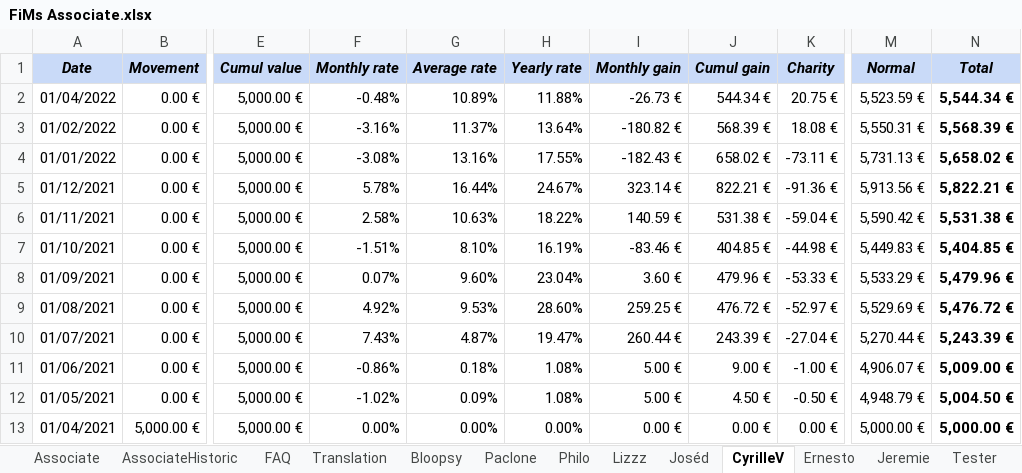
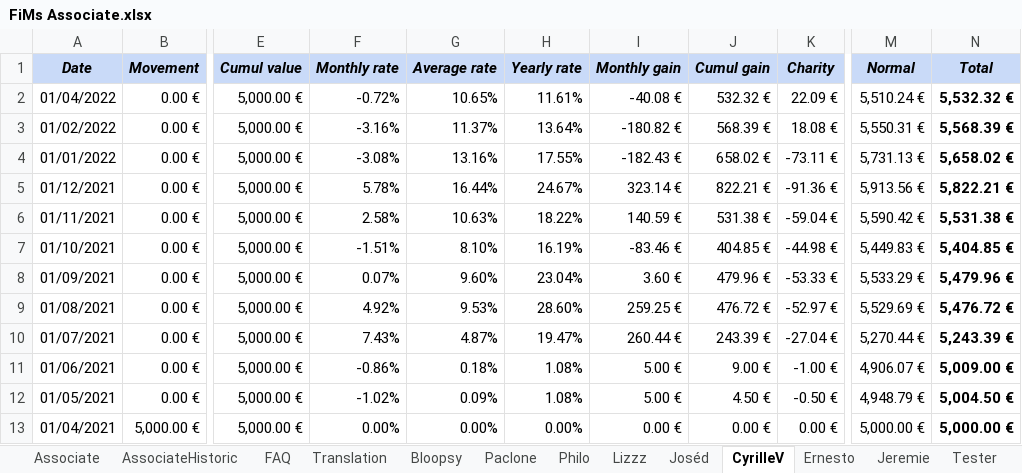
Before and after one commit to flodef/FiMs, an Excel workbook: Data/FiMs Associate.xlsx, sheet CyrilleV, drawn as a sheet; only a part is shown, gaps mark what is left out; values as stored, in another font and other column widths than the file's, no borders; charts and pictures not drawn; the diff names each change by its address in the sheet, - before the commit and + after, or states it on an @@ line.

```diff
--- a/Data/FiMs Associate.xlsx (sheet CyrilleV)
+++ b/Data/FiMs Associate.xlsx (sheet CyrilleV)
-F2 (Monthly rate): -0.48%
+F2 (Monthly rate): -0.72%
-G2 (Average rate): 10.89%
+G2 (Average rate): 10.65%
-H2 (Yearly rate): 11.88%
+H2 (Yearly rate): 11.61%
-I2 (Monthly gain): -26.73 €
+I2 (Monthly gain): -40.08 €
-J2 (Cumul gain): 544.34 €
+J2 (Cumul gain): 532.32 €
-K2 (Charity): 20.75 €
+K2 (Charity): 22.09 €
-M2 (Normal): 5,523.59 €
+M2 (Normal): 5,510.24 €
-N2 (Total): 5,544.34 €
+N2 (Total): 5,532.32 €
```
Also changed, not shown: sheet FAQ, sheet Lizzz, sheet Joséd, sheet Philo, sheet Bloopsy, sheet Tester, 3 more sheets, formulas that keep their value, 1 other file.
